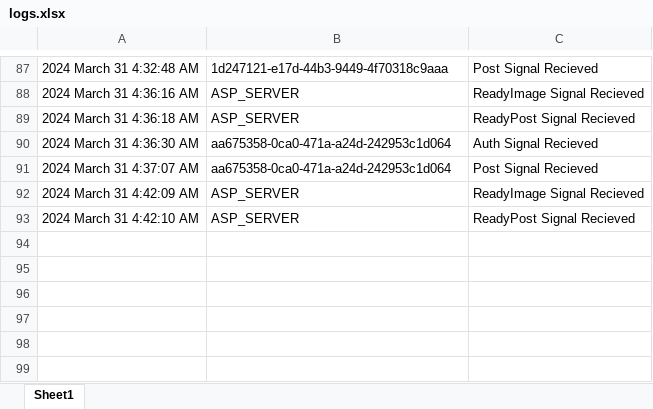
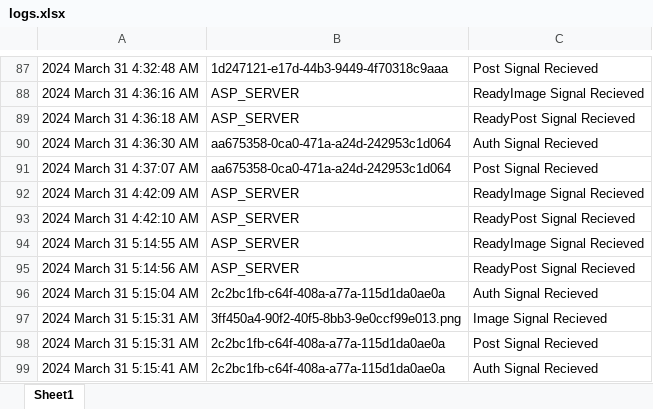
Before and after one commit to stank3391/COMP72070_Section3_Group1, an Excel workbook: TcpServer/bin/Debug/net8.0/logs.xlsx, sheet Sheet1, drawn as a sheet; only a part is shown, gaps mark what is left out; values as stored, in another font and other column widths than the file's, no borders; the diff names each change by its address in the sheet, - before the commit and + after, or states it on an @@ line.

```diff
--- a/TcpServer/bin/Debug/net8.0/logs.xlsx (sheet Sheet1)
+++ b/TcpServer/bin/Debug/net8.0/logs.xlsx (sheet Sheet1)
+row 94: 2024 March 31 5:14:55 AM | ASP_SERVER | ReadyImage Signal Recieved
+row 95: 2024 March 31 5:14:56 AM | ASP_SERVER | ReadyPost Signal Recieved
+row 96: 2024 March 31 5:15:04 AM | 2c2bc1fb-c64f-408a-a77a-115d1da0ae0a | Auth Signal Recieved
+row 97: 2024 March 31 5:15:31 AM | 3ff450a4-90f2-40f5-8bb3-9e0ccf99e013.png | Image Signal Recieved
+row 98: 2024 March 31 5:15:31 AM | 2c2bc1fb-c64f-408a-a77a-115d1da0ae0a | Post Signal Recieved
+row 99: 2024 March 31 5:15:41 AM | 2c2bc1fb-c64f-408a-a77a-115d1da0ae0a | Auth Signal Recieved
```
Also changed, not shown: 16 other files.
